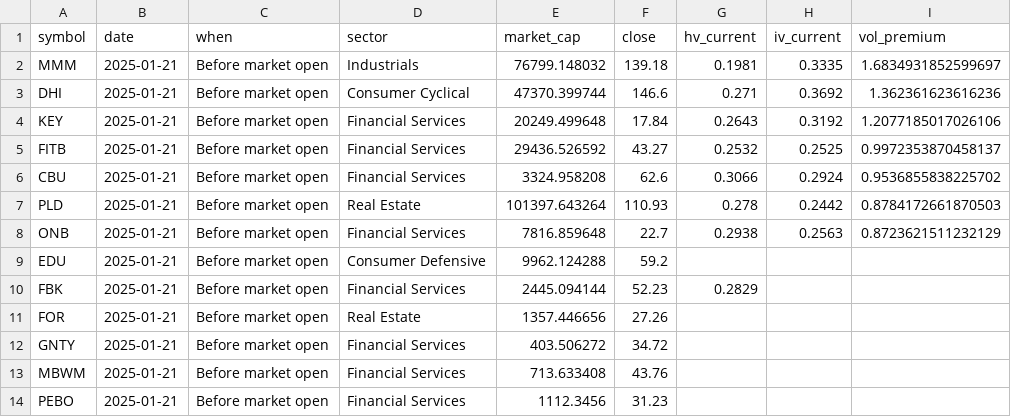
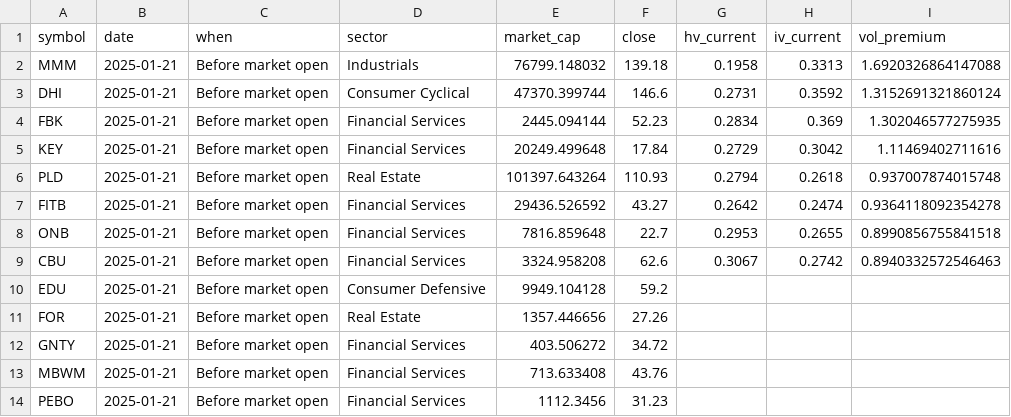
Before and after one commit to lowQuant/Option-Trading-Bot, a CSV file: data/vol_premium.csv, drawn as a sheet.

```diff
--- a/data/vol_premium.csv
+++ b/data/vol_premium.csv
@@ -1,11 +1,11 @@
 symbol,date,when,sector,market_cap,close,hv_current,iv_current,vol_premium
-MMM,2025-01-21,Before market open,Industrials,76799.148032,139.18,0.1981,0.3335,1.6834931852599697
-DHI,2025-01-21,Before market open,Consumer Cyclical,47370.399744,146.6,0.271,0.3692,1.362361623616236
-KEY,2025-01-21,Before market open,Financial Services,20249.499648,17.84,0.2643,0.3192,1.2077185017026106
-FITB,2025-01-21,Before market open,Financial Services,29436.526592,43.27,0.2532,0.2525,0.9972353870458137
-CBU,2025-01-21,Before market open,Financial Services,3324.958208,62.6,0.3066,0.2924,0.9536855838225702
-PLD,2025-01-21,Before market open,Real Estate,101397.643264,110.93,0.278,0.2442,0.8784172661870503
-ONB,2025-01-21,Before market open,Financial Services,7816.859648,22.7,0.2938,0.2563,0.8723621511232129
-EDU,2025-01-21,Before market open,Consumer Defensive,9962.124288,59.2,,,
-FBK,2025-01-21,Before market open,Financial Services,2445.094144,52.23,0.2829,,
+MMM,2025-01-21,Before market open,Industrials,76799.148032,139.18,0.1958,0.3313,1.6920326864147088
+DHI,2025-01-21,Before market open,Consumer Cyclical,47370.399744,146.6,0.2731,0.3592,1.3152691321860124
+FBK,2025-01-21,Before market open,Financial Services,2445.094144,52.23,0.2834,0.369,1.302046577275935
+KEY,2025-01-21,Before market open,Financial Services,20249.499648,17.84,0.2729,0.3042,1.11469402711616
+PLD,2025-01-21,Before market open,Real Estate,101397.643264,110.93,0.2794,0.2618,0.937007874015748
+FITB,2025-01-21,Before market open,Financial Services,29436.526592,43.27,0.2642,0.2474,0.9364118092354278
+ONB,2025-01-21,Before market open,Financial Services,7816.859648,22.7,0.2953,0.2655,0.8990856755841518
+CBU,2025-01-21,Before market open,Financial Services,3324.958208,62.6,0.3067,0.2742,0.8940332572546463
+EDU,2025-01-21,Before market open,Consumer Defensive,9949.104128,59.2,,,
 FOR,2025-01-21,Before market open,Real Estate,1357.446656,27.26,,,
```
Also changed, not shown: 2 other files.
